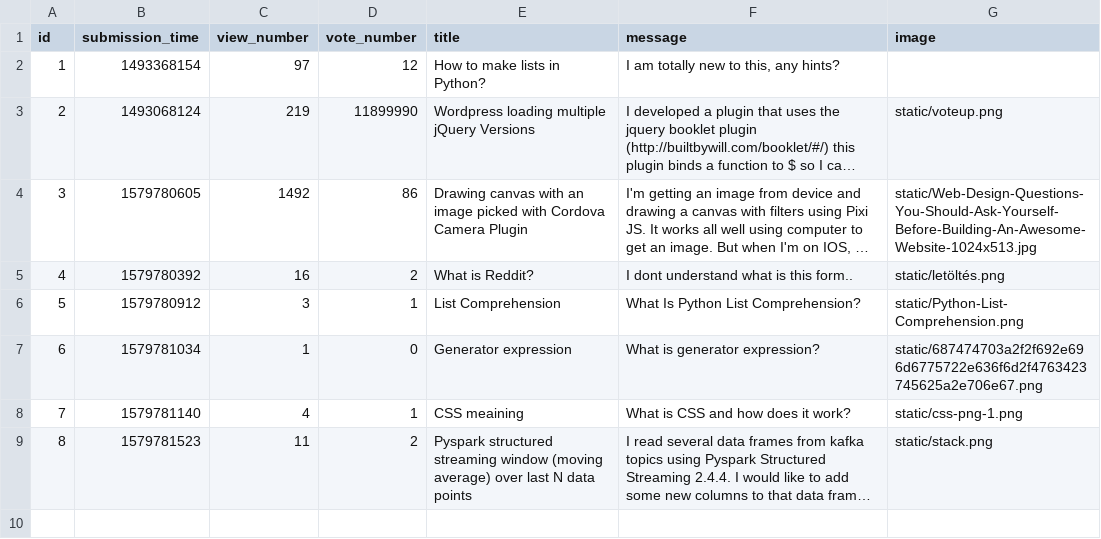
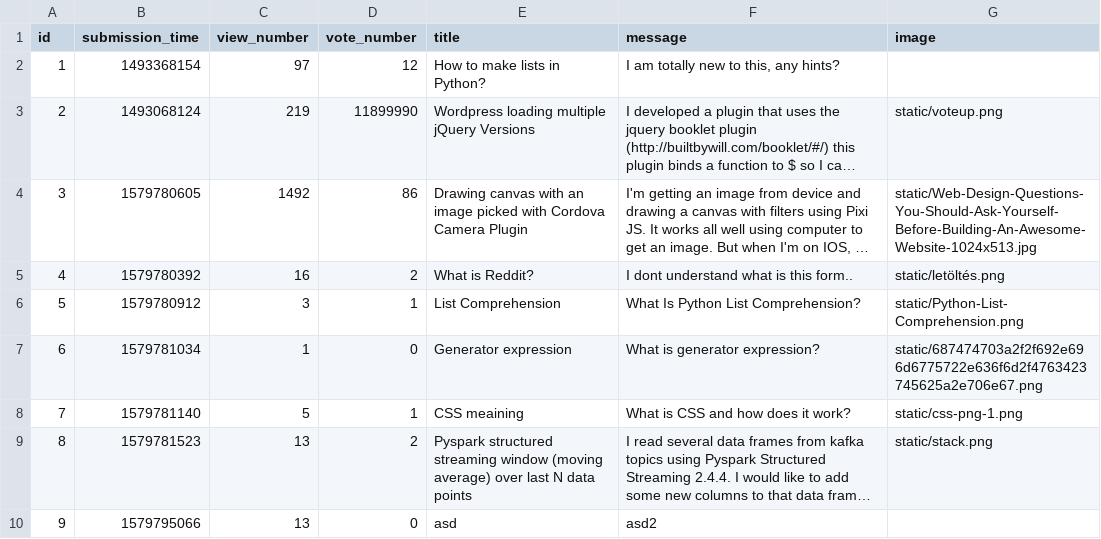
Before and after one commit to CodecoolGlobal/ask-mate-cyphers, a CSV file: sample_data/question.csv, drawn as a sheet; long unchanged cells end in …; the diff names each change by its address in the sheet, - before the commit and + after, or states it on an @@ line.

```diff
--- a/sample_data/question.csv
+++ b/sample_data/question.csv
-C8 (view_number): 4
+C8 (view_number): 5
-C9 (view_number): 11
+C9 (view_number): 13
+row 10: 9 | 1579795066 | 13 | 0 | asd | asd2
```
Also changed, not shown: sample_data/answer.csv, 5 other files.
